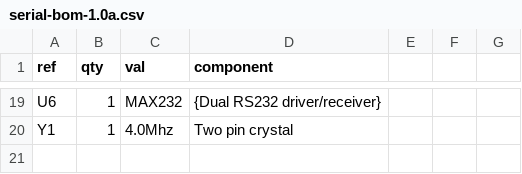
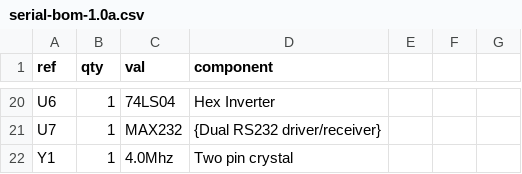
Before and after one commit to dimitrit/pal1serial, a CSV file: docs/serial-bom-1.0a.csv, drawn as a sheet; only a part is shown, gaps mark what is left out; addresses are those after the commit; the diff covers the shown part only; the diff names each change by its address in the sheet, - before the commit and + after, or states it on an @@ line.

```diff
--- a/docs/serial-bom-1.0a.csv
+++ b/docs/serial-bom-1.0a.csv
-C20 (val): MAX232
+C20 (val): 74LS04
-D20 (component): {Dual RS232 driver/receiver}
+D20 (component): Hex Inverter
+row 21: U7 | 1 | MAX232 | {Dual RS232 driver/receiver}
```
Also changed, not shown: 5 added rows, 4 removed rows and 22 edited cells elsewhere in this file.
